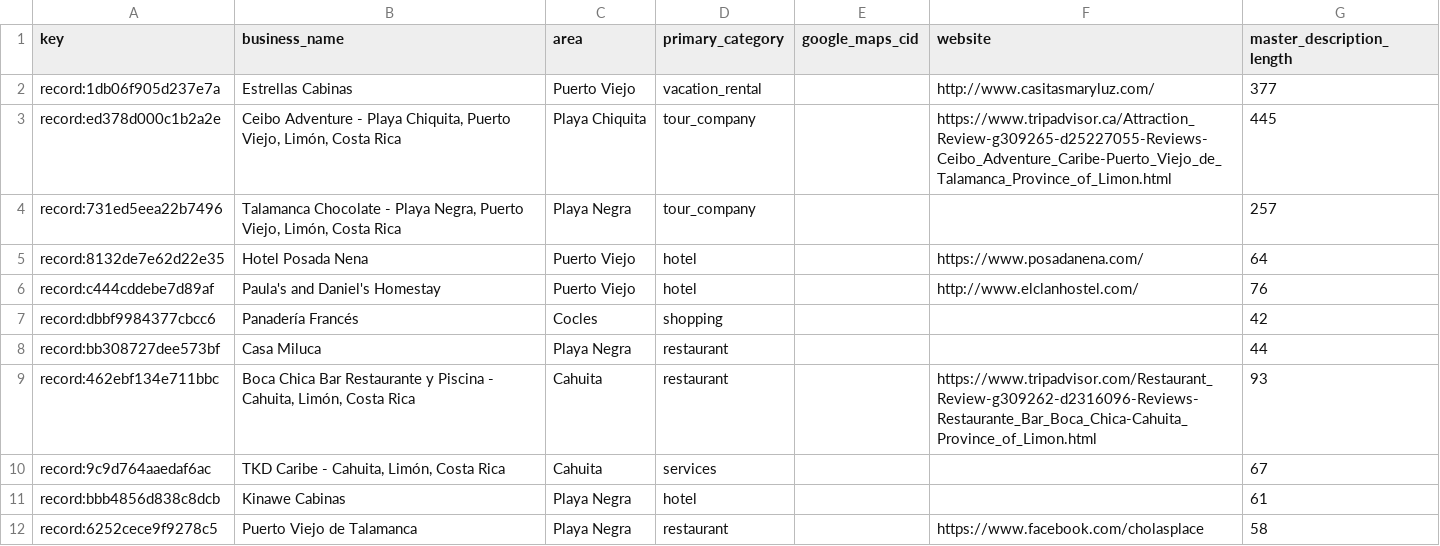
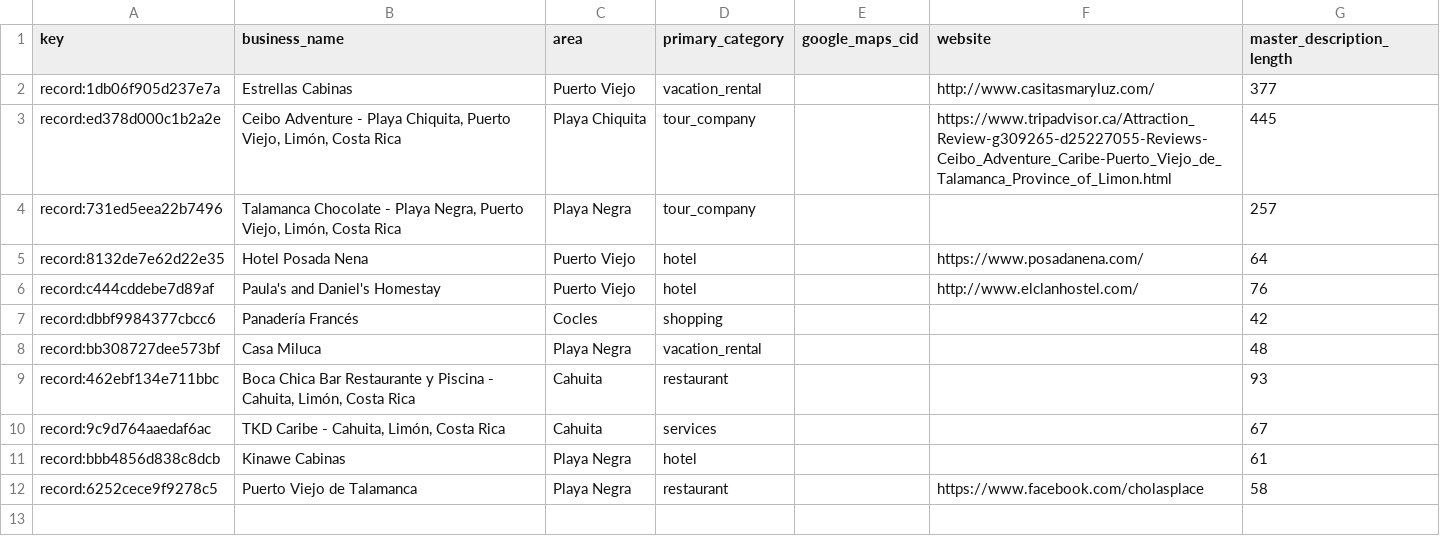
Before and after one commit to skinnerboxentertainment/mekatelyu, a CSV file: audit/semantic-taxonomy/evidence-poor-records.csv, drawn as a sheet.

```diff
--- a/audit/semantic-taxonomy/evidence-poor-records.csv
+++ b/audit/semantic-taxonomy/evidence-poor-records.csv
@@ -7,4 +7,4 @@ record:c444cddebe7d89af,Paula's and Daniel's Homestay,Puerto Viejo,hotel,,http:/
 record:dbbf9984377cbcc6,Panadería Francés,Cocles,shopping,,,42
-record:bb308727dee573bf,Casa Miluca,Playa Negra,restaurant,,,44
-record:462ebf134e711bbc,"Boca Chica Bar Restaurante y Piscina - Cahuita, Limón, Costa Rica",Cahuita,restaurant,,https://www.tripadvisor.com/Restaurant_Review-g309262-d2316096-Reviews-Restaurante_Bar_Boca_Chica-Cahuita_Province_of_Limon.html,93
+record:bb308727dee573bf,Casa Miluca,Playa Negra,vacation_rental,,,48
+record:462ebf134e711bbc,"Boca Chica Bar Restaurante y Piscina - Cahuita, Limón, Costa Rica",Cahuita,restaurant,,,93
 record:9c9d764aaedaf6ac,"TKD Caribe - Cahuita, Limón, Costa Rica",Cahuita,services,,,67
```
Also changed, not shown: audit/semantic-taxonomy/visibility-matrix.csv, pv_master_unified.csv, 10 other files.
